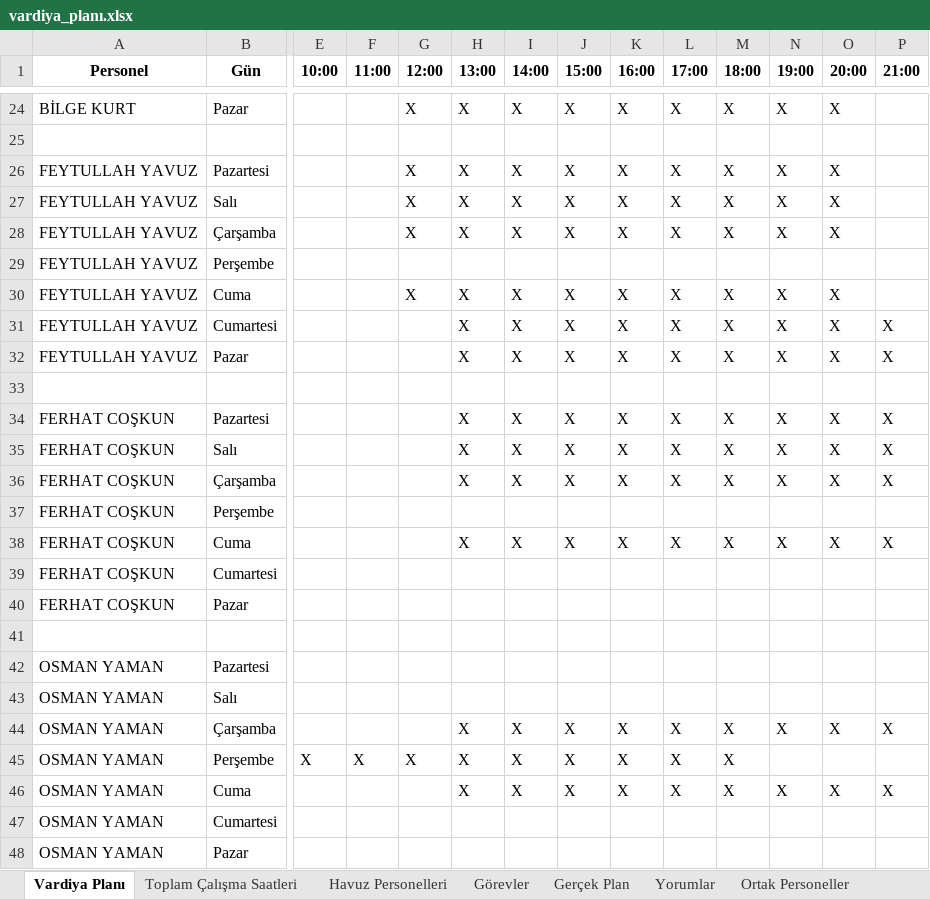
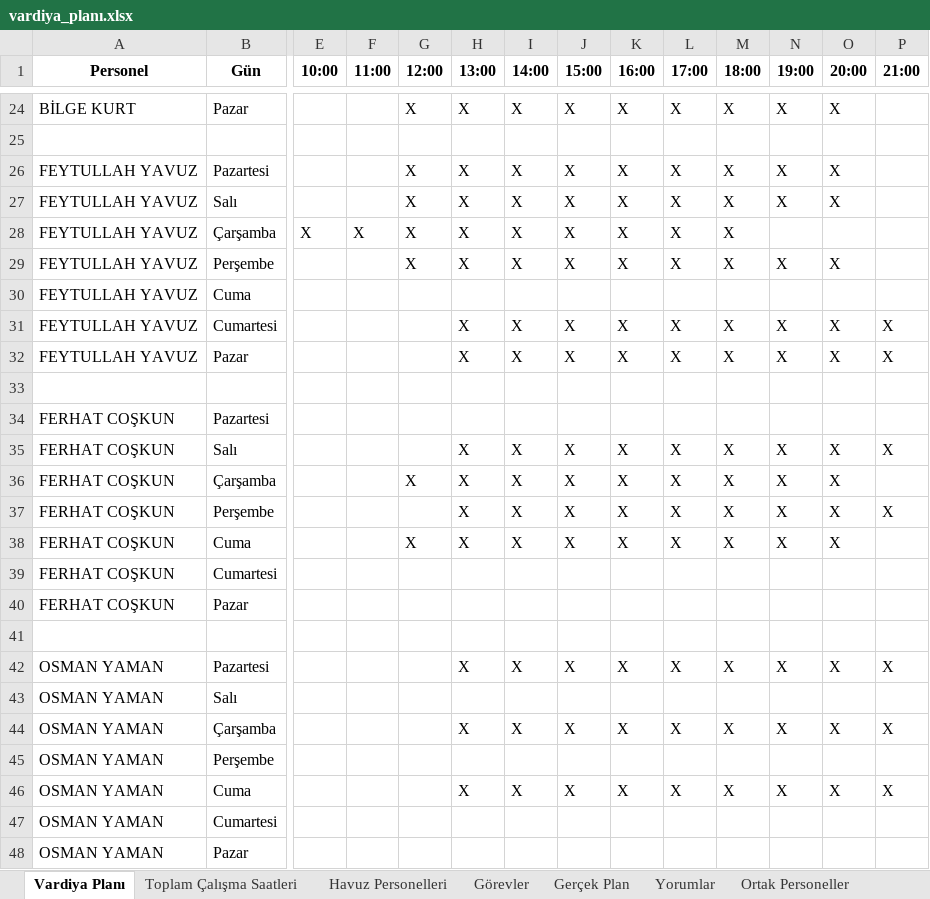
Before and after one commit to tturan6446/testtest, an Excel workbook: vardiya_planı.xlsx, sheet Vardiya Planı, drawn as a sheet; only a part is shown, gaps mark what is left out; values as stored, in another font and other column widths than the file's, no borders; removed rows and columns are numbered as before the commit, all else as after; rows hold the shown columns only; the diff covers the shown part only; the diff names each change by its address in the sheet, - before the commit and + after, or states it on an @@ line.

Commit message:
update vardiya_planı

```diff
--- a/vardiya_planı.xlsx (sheet Vardiya Planı)
+++ b/vardiya_planı.xlsx (sheet Vardiya Planı)
-E28 (10:00): (empty)
+E28 (10:00): X
-F28 (11:00): (empty)
+F28 (11:00): X
-N28 (19:00): X
+N28 (19:00): (empty)
-O28 (20:00): X
+O28 (20:00): (empty)
-row 29: FEYTULLAH YAVUZ | Perşembe
-B29 (Gün): Cuma
+B29 (Gün): Perşembe
+row 30: FEYTULLAH YAVUZ | Cuma
-row 34: FERHAT COŞKUN | Pazartesi |  |  |  | X | X | X | X | X | X | X | X | X
+row 34: FERHAT COŞKUN | Pazartesi
+row 36: FERHAT COŞKUN | Çarşamba |  |  | X | X | X | X | X | X | X | X | X
-B37 (Gün): Çarşamba
+B37 (Gün): Perşembe
-row 37: FERHAT COŞKUN | Perşembe
-G38 (12:00): (empty)
+G38 (12:00): X
-P38 (21:00): X
+P38 (21:00): (empty)
-row 42: OSMAN YAMAN | Pazartesi
+row 42: OSMAN YAMAN | Pazartesi |  |  |  | X | X | X | X | X | X | X | X | X
-row 45: OSMAN YAMAN | Perşembe | X | X | X | X | X | X | X | X | X
+row 45: OSMAN YAMAN | Perşembe
```
Also changed, not shown: 5 added rows, 5 removed rows and 7 edited cells elsewhere in this sheet.
